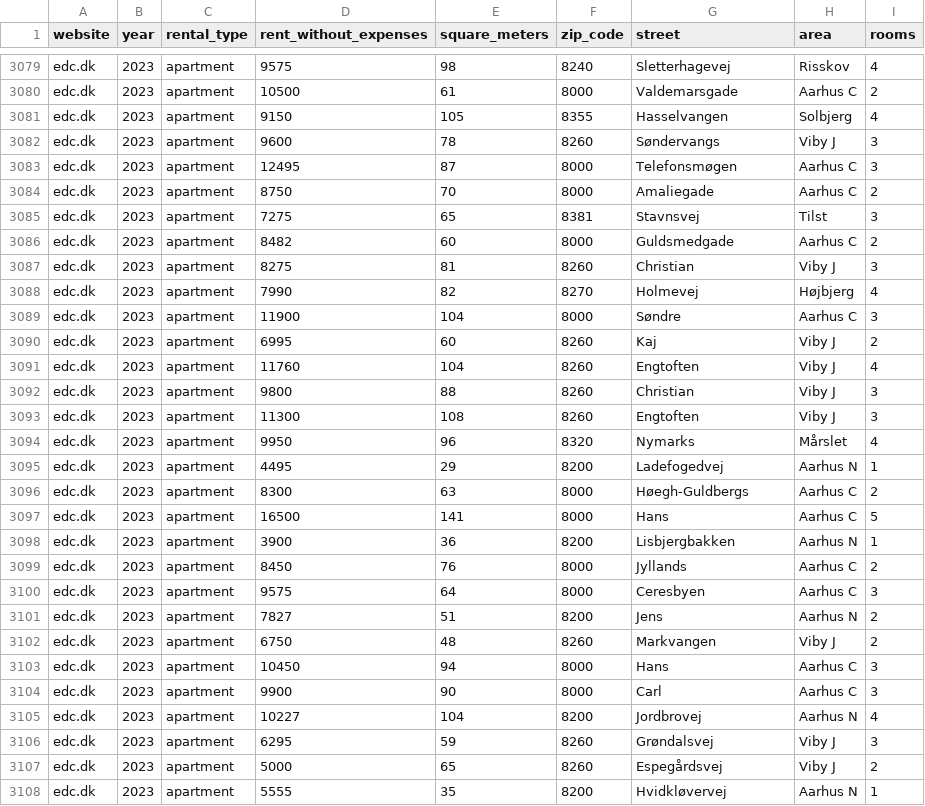
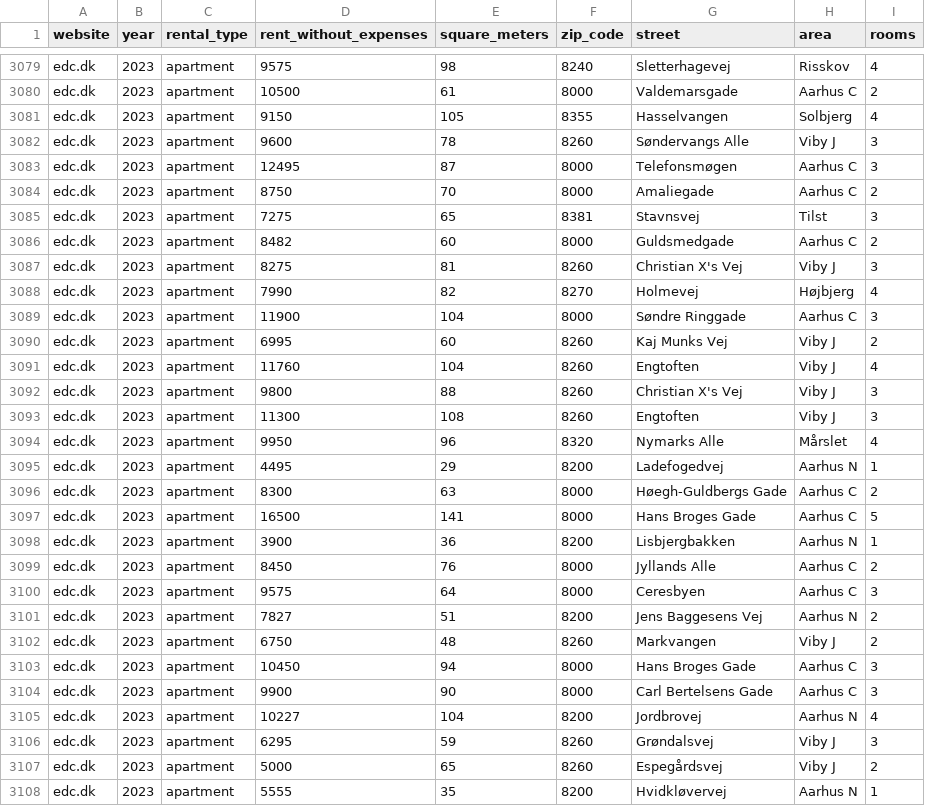
Before and after one commit to MinaAlmasi/aarhus-rentmapper, a CSV file: data/cleaned_data.csv, drawn as a sheet; only a part is shown, gaps mark what is left out; the diff covers the shown part only.

```diff
--- a/data/cleaned_data.csv
+++ b/data/cleaned_data.csv
@@ -3082 +3082 @@ edc.dk,2023,apartment,9150,105,8355,Hasselvangen, Solbjerg,4
-edc.dk,2023,apartment,9600,78,8260,Søndervangs, Viby J,3
+edc.dk,2023,apartment,9600,78,8260,Søndervangs Alle,Viby J,3
@@ -3087 +3087 @@ edc.dk,2023,apartment,8482,60,8000,Guldsmedgade, Aarhus C,2
-edc.dk,2023,apartment,8275,81,8260,Christian, Viby J,3
+edc.dk,2023,apartment,8275,81,8260,Christian X's Vej,Viby J,3
@@ -3089,2 +3089,2 @@ edc.dk,2023,apartment,7990,82,8270,Holmevej, Højbjerg,4
-edc.dk,2023,apartment,11900,104,8000,Søndre, Aarhus C,3
-edc.dk,2023,apartment,6995,60,8260,Kaj, Viby J,2
+edc.dk,2023,apartment,11900,104,8000,Søndre Ringgade,Aarhus C,3
+edc.dk,2023,apartment,6995,60,8260,Kaj Munks Vej,Viby J,2
@@ -3092 +3092 @@ edc.dk,2023,apartment,11760,104,8260,Engtoften, Viby J,4
-edc.dk,2023,apartment,9800,88,8260,Christian, Viby J,3
+edc.dk,2023,apartment,9800,88,8260,Christian X's Vej,Viby J,3
@@ -3094 +3094 @@ edc.dk,2023,apartment,11300,108,8260,Engtoften, Viby J,3
-edc.dk,2023,apartment,9950,96,8320,Nymarks, Mårslet,4
+edc.dk,2023,apartment,9950,96,8320,Nymarks Alle,Mårslet,4
@@ -3096,2 +3096,2 @@ edc.dk,2023,apartment,4495,29,8200,Ladefogedvej, Aarhus N,1
-edc.dk,2023,apartment,8300,63,8000,Høegh-Guldbergs, Aarhus C,2
-edc.dk,2023,apartment,16500,141,8000,Hans, Aarhus C,5
+edc.dk,2023,apartment,8300,63,8000,Høegh-Guldbergs Gade,Aarhus C,2
+edc.dk,2023,apartment,16500,141,8000,Hans Broges Gade,Aarhus C,5
@@ -3099 +3099 @@ edc.dk,2023,apartment,3900,36,8200,Lisbjergbakken, Aarhus N,1
-edc.dk,2023,apartment,8450,76,8000,Jyllands, Aarhus C,2
+edc.dk,2023,apartment,8450,76,8000,Jyllands Alle,Aarhus C,2
@@ -3101 +3101 @@ edc.dk,2023,apartment,9575,64,8000,Ceresbyen, Aarhus C,3
-edc.dk,2023,apartment,7827,51,8200,Jens, Aarhus N,2
+edc.dk,2023,apartment,7827,51,8200,Jens Baggesens Vej,Aarhus N,2
@@ -3103,2 +3103,2 @@ edc.dk,2023,apartment,6750,48,8260,Markvangen, Viby J,2
-edc.dk,2023,apartment,10450,94,8000,Hans, Aarhus C,3
-edc.dk,2023,apartment,9900,90,8000,Carl, Aarhus C,3
+edc.dk,2023,apartment,10450,94,8000,Hans Broges Gade,Aarhus C,3
+edc.dk,2023,apartment,9900,90,8000,Carl Bertelsens Gade,Aarhus C,3
```
Also changed, not shown: 40 edited cells elsewhere in this file, 1 other file.
